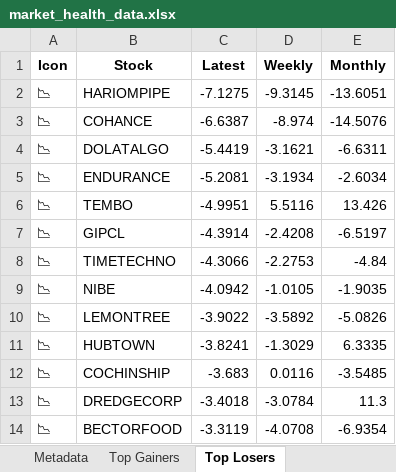
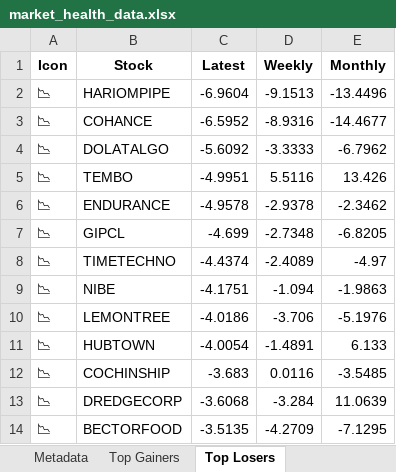
Before and after one commit to twyvernss/market-health-data, an Excel workbook: market_health_data.xlsx, sheet Top Losers, drawn as a sheet; only a part is shown; values as stored, in another font and other column widths than the file's, no borders; removed rows and columns are numbered as before the commit, all else as after; the diff covers the shown part only; the diff names each change by its address in the sheet, - before the commit and + after, or states it on an @@ line.

```diff
--- a/market_health_data.xlsx (sheet Top Losers)
+++ b/market_health_data.xlsx (sheet Top Losers)
-C2 (Latest): -7.1275
+C2 (Latest): -6.9604
-D2 (Weekly): -9.3145
+D2 (Weekly): -9.1513
-E2 (Monthly): -13.6051
+E2 (Monthly): -13.4496
-C3 (Latest): -6.6387
+C3 (Latest): -6.5952
-D3 (Weekly): -8.974
+D3 (Weekly): -8.9316
-E3 (Monthly): -14.5076
+E3 (Monthly): -14.4677
-C4 (Latest): -5.4419
+C4 (Latest): -5.6092
-D4 (Weekly): -3.1621
+D4 (Weekly): -3.3333
-E4 (Monthly): -6.6311
+E4 (Monthly): -6.7962
-row 5: 📉 | ENDURANCE | -5.2081 | -3.1934 | -2.6034
+row 6: 📉 | ENDURANCE | -4.9578 | -2.9378 | -2.3462
-C7 (Latest): -4.3914
+C7 (Latest): -4.699
-D7 (Weekly): -2.4208
+D7 (Weekly): -2.7348
-E7 (Monthly): -6.5197
+E7 (Monthly): -6.8205
-C8 (Latest): -4.3066
+C8 (Latest): -4.4374
-D8 (Weekly): -2.2753
+D8 (Weekly): -2.4089
-E8 (Monthly): -4.84
+E8 (Monthly): -4.97
-C9 (Latest): -4.0942
+C9 (Latest): -4.1751
-D9 (Weekly): -1.0105
+D9 (Weekly): -1.094
-E9 (Monthly): -1.9035
+E9 (Monthly): -1.9863
-C10 (Latest): -3.9022
+C10 (Latest): -4.0186
-D10 (Weekly): -3.5892
+D10 (Weekly): -3.706
-E10 (Monthly): -5.0826
+E10 (Monthly): -5.1976
-C11 (Latest): -3.8241
+C11 (Latest): -4.0054
-D11 (Weekly): -1.3029
+D11 (Weekly): -1.4891
-E11 (Monthly): 6.3335
+E11 (Monthly): 6.133
-C13 (Latest): -3.4018
+C13 (Latest): -3.6068
-D13 (Weekly): -3.0784
+D13 (Weekly): -3.284
-E13 (Monthly): 11.3
+E13 (Monthly): 11.0639
-C14 (Latest): -3.3119
+C14 (Latest): -3.5135
-D14 (Weekly): -4.0708
+D14 (Weekly): -4.2709
-E14 (Monthly): -6.9354
+E14 (Monthly): -7.1295
```
Also changed, not shown: 36 added rows, 36 removed rows and 57 edited cells elsewhere in this sheet, sheet Industry Analysis, sheet Top Gainers, sheet 2 Week Return, sheet 1 Month Performance, sheet 1 Year Return, sheet Stock List, 2 more sheets.
